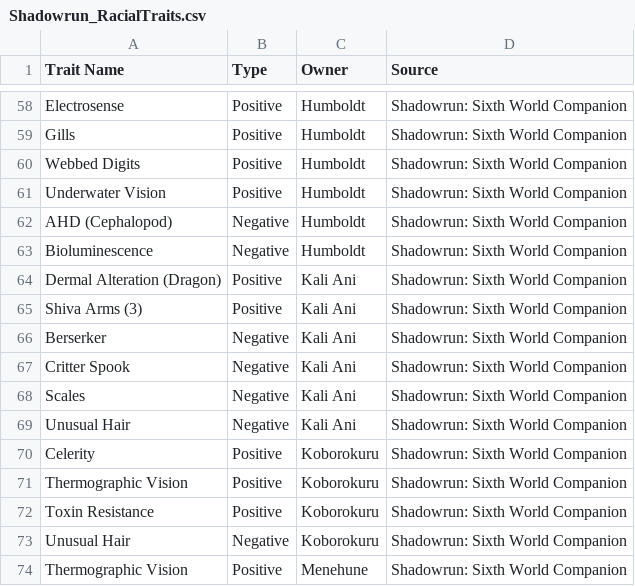
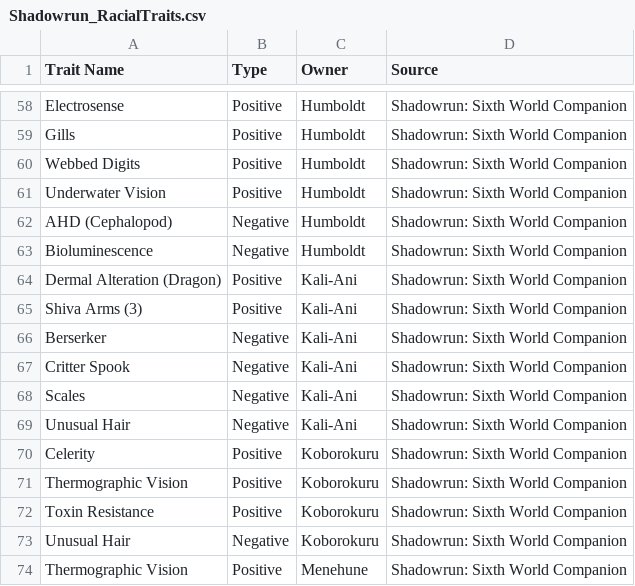
Before and after one commit to Gothbert/SRLifePath, a CSV file: Shadowrun_RacialTraits.csv, drawn as a sheet; only a part is shown, gaps mark what is left out.

```diff
--- a/Shadowrun_RacialTraits.csv
+++ b/Shadowrun_RacialTraits.csv
@@ -63,8 +63,8 @@ AHD (Cephalopod),Negative,Humboldt,Shadowrun: Sixth World Companion
 Bioluminescence,Negative,Humboldt,Shadowrun: Sixth World Companion
-Dermal Alteration (Dragon),Positive,Kali Ani,Shadowrun: Sixth World Companion
-Shiva Arms (3),Positive,Kali Ani,Shadowrun: Sixth World Companion
-Berserker,Negative,Kali Ani,Shadowrun: Sixth World Companion
-Critter Spook,Negative,Kali Ani,Shadowrun: Sixth World Companion
-Scales,Negative,Kali Ani,Shadowrun: Sixth World Companion
-Unusual Hair,Negative,Kali Ani,Shadowrun: Sixth World Companion
+Dermal Alteration (Dragon),Positive,Kali-Ani,Shadowrun: Sixth World Companion
+Shiva Arms (3),Positive,Kali-Ani,Shadowrun: Sixth World Companion
+Berserker,Negative,Kali-Ani,Shadowrun: Sixth World Companion
+Critter Spook,Negative,Kali-Ani,Shadowrun: Sixth World Companion
+Scales,Negative,Kali-Ani,Shadowrun: Sixth World Companion
+Unusual Hair,Negative,Kali-Ani,Shadowrun: Sixth World Companion
 Celerity,Positive,Koborokuru,Shadowrun: Sixth World Companion
```
Also changed, not shown: Shadowrun_Metatype.csv, 2 other files.
